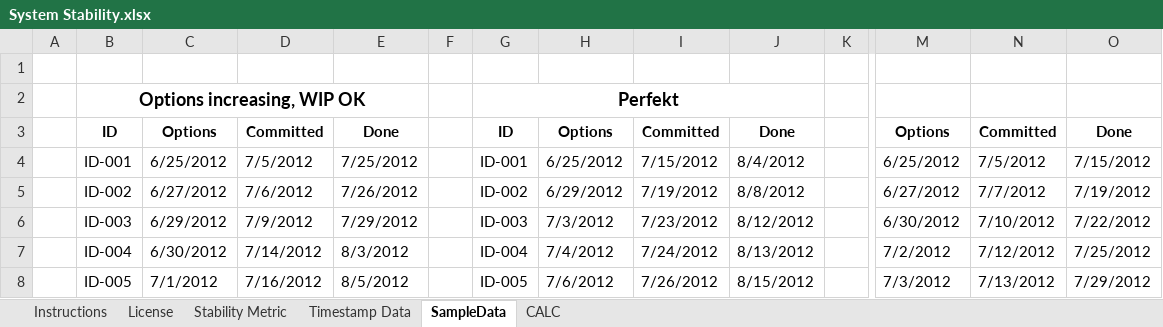
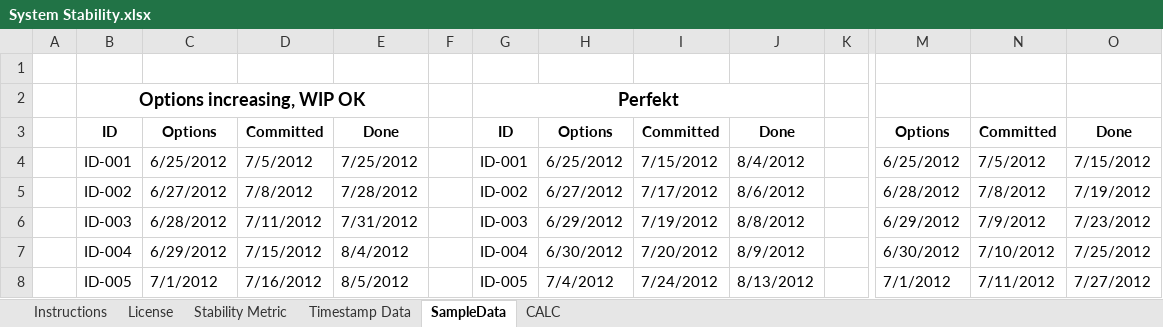
Before and after one commit to klausleopold/LEANres, an Excel workbook: System Stability.xlsx, sheet SampleData, drawn as a sheet; only a part is shown, gaps mark what is left out; values as stored, in another font and other column widths than the file's, no borders; table styles not drawn; the diff covers the shown part only; the diff names each change by its address in the sheet, - before the commit and + after, or states it on an @@ line.

```diff
--- a/System Stability.xlsx (sheet SampleData)
+++ b/System Stability.xlsx (sheet SampleData)
-D5: 7/6/2012
+D5: 7/8/2012
-E5: 7/26/2012
+E5: 7/28/2012
-H5: 6/29/2012
+H5: 6/27/2012
-I5: 7/19/2012
+I5: 7/17/2012
-J5: 8/8/2012
+J5: 8/6/2012
-M5: 6/27/2012
+M5: 6/28/2012
-N5: 7/7/2012
+N5: 7/8/2012
-C6: 6/29/2012
+C6: 6/28/2012
-D6: 7/9/2012
+D6: 7/11/2012
-E6: 7/29/2012
+E6: 7/31/2012
-H6: 7/3/2012
+H6: 6/29/2012
-I6: 7/23/2012
+I6: 7/19/2012
-J6: 8/12/2012
+J6: 8/8/2012
-M6: 6/30/2012
+M6: 6/29/2012
-N6: 7/10/2012
+N6: 7/9/2012
-O6: 7/22/2012
+O6: 7/23/2012
-C7: 6/30/2012
+C7: 6/29/2012
-D7: 7/14/2012
+D7: 7/15/2012
-E7: 8/3/2012
+E7: 8/4/2012
-H7: 7/4/2012
+H7: 6/30/2012
-I7: 7/24/2012
+I7: 7/20/2012
-J7: 8/13/2012
+J7: 8/9/2012
-M7: 7/2/2012
+M7: 6/30/2012
-N7: 7/12/2012
+N7: 7/10/2012
-H8: 7/6/2012
+H8: 7/4/2012
-I8: 7/26/2012
+I8: 7/24/2012
-J8: 8/15/2012
+J8: 8/13/2012
-M8: 7/3/2012
+M8: 7/1/2012
-N8: 7/13/2012
+N8: 7/11/2012
-O8: 7/29/2012
+O8: 7/27/2012
```
Also changed, not shown: 865 edited cells elsewhere in this sheet, sheet Timestamp Data, sheet CALC, charts or pictures.
